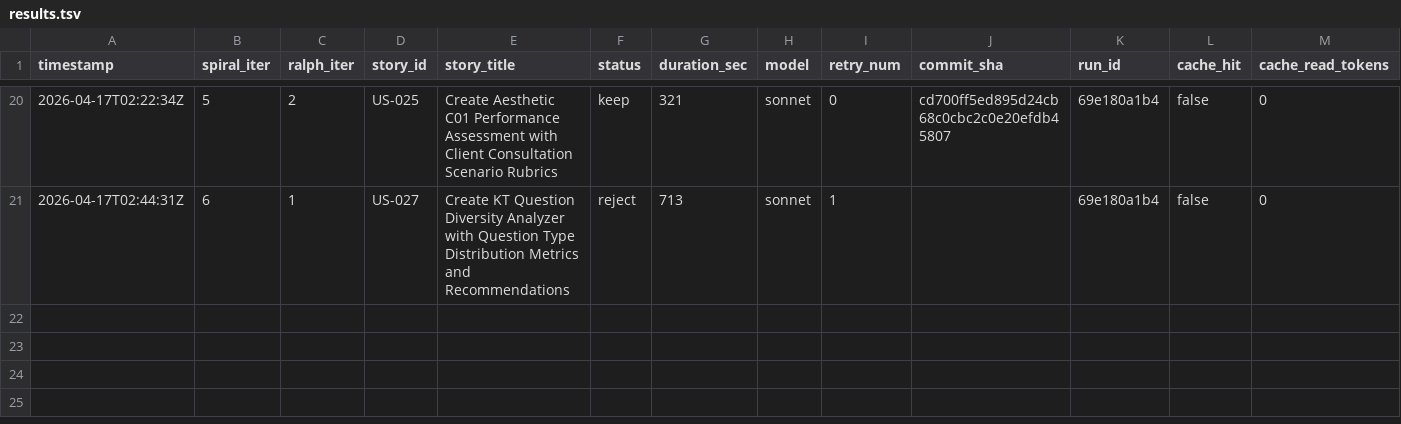
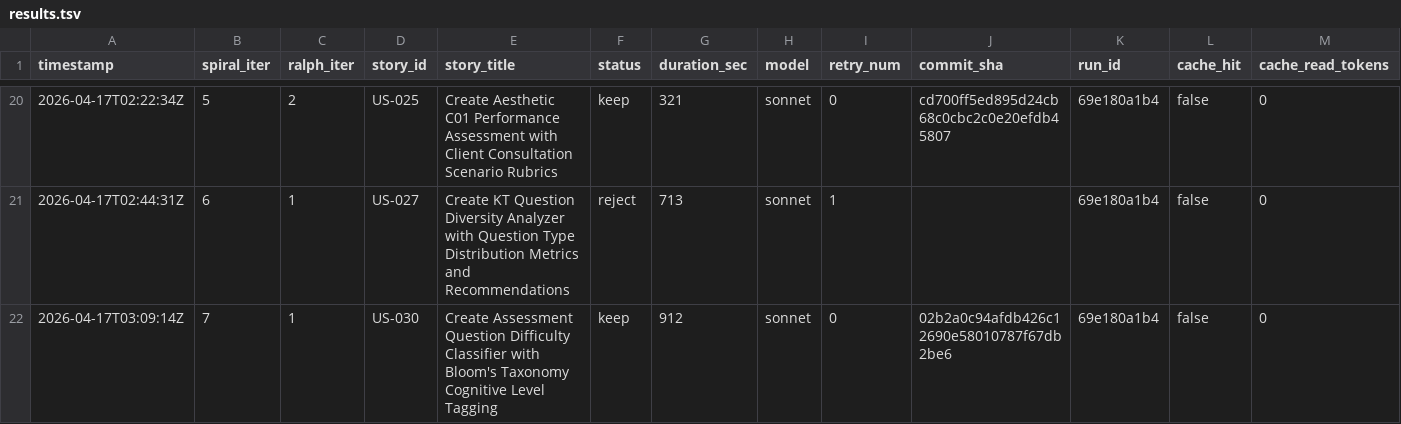
Before and after one commit to wenjyue84/3u-pioneer-academy-noss, a TSV file: results.tsv, drawn as a sheet; only a part is shown, gaps mark what is left out; rows hold the shown columns only; the diff names each change by its address in the sheet, - before the commit and + after, or states it on an @@ line.

```diff
--- a/results.tsv
+++ b/results.tsv
+row 22: 2026-04-17T03:09:14Z | 7 | 1 | US-030 | Create Assessment Question Difficulty Classifier with Bloom's Taxonomy Cognitive Level Tagging | keep | 912 | sonnet | 0 | 02b2a0c94afdb426c12690e58010787f67db2be6 | 69e180a1b4 | false | 0
```
Also changed, not shown: 15 other files.
